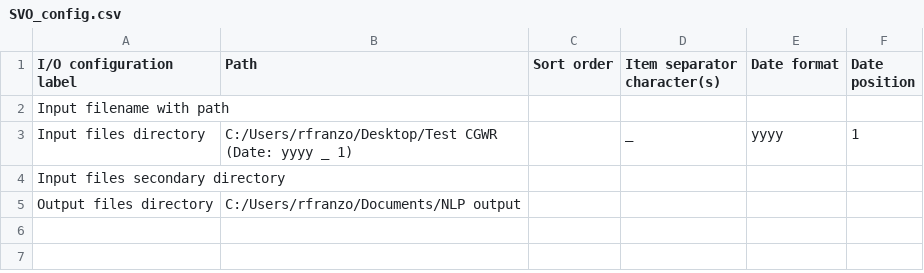
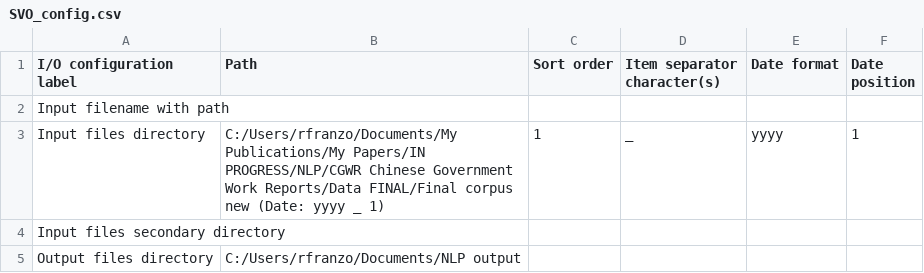
Before and after one commit to NLP-Suite/NLP-Suite, a CSV file: config/SVO_config.csv, drawn as a sheet.

Commit message:
fixed typo and broken link

```diff
--- a/config/SVO_config.csv
+++ b/config/SVO_config.csv
@@ -2,3 +2,3 @@ I/O configuration label,Path,Sort order,Item separator character(s),Date format,
 Input filename with path,,,,,
-Input files directory,C:/Users/rfranzo/Desktop/Test CGWR (Date: yyyy _ 1),,_,yyyy,1
+Input files directory,C:/Users/rfranzo/Documents/My Publications/My Papers/IN PROGRESS/NLP/CGWR Chinese Government Work Reports/Data FINAL/Final corpus new (Date: yyyy _ 1),1,_,yyyy,1
 Input files secondary directory,,,,,
```
Also changed, not shown: config/NLP_default_IO_config.csv, 10 other files.
